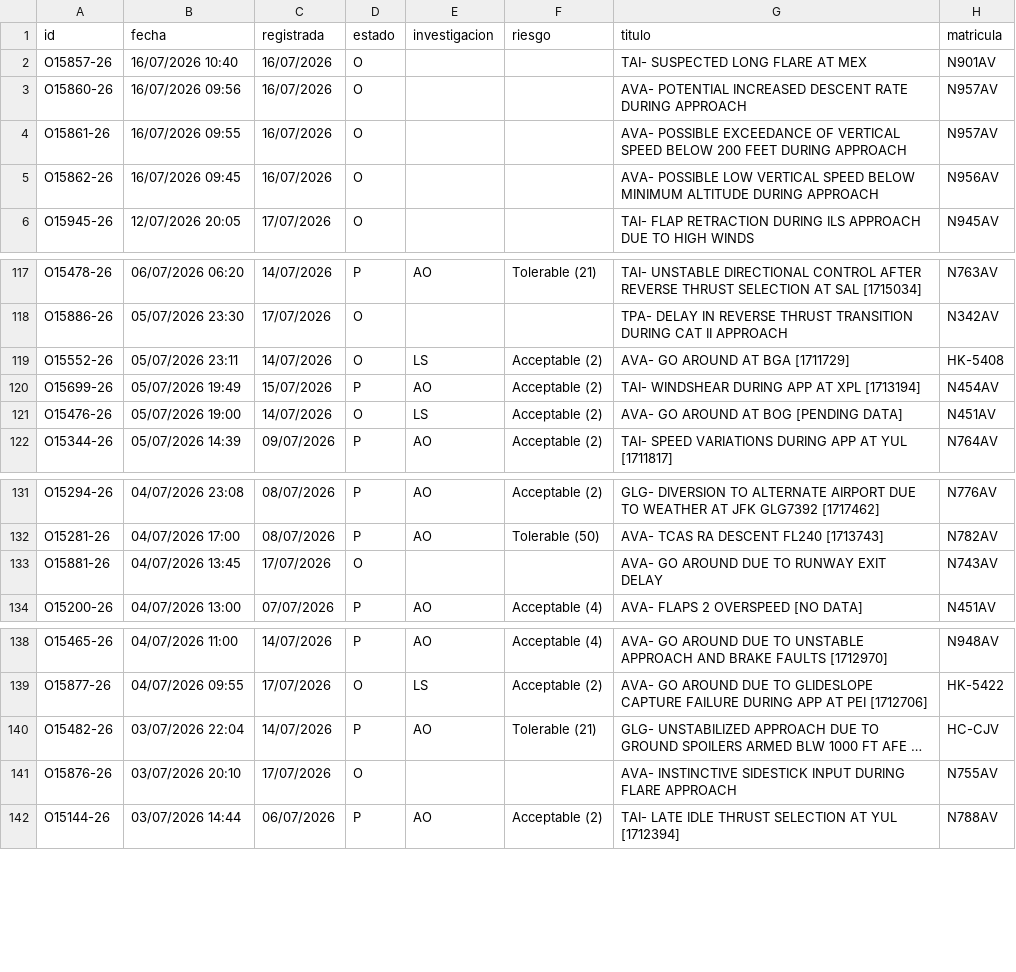
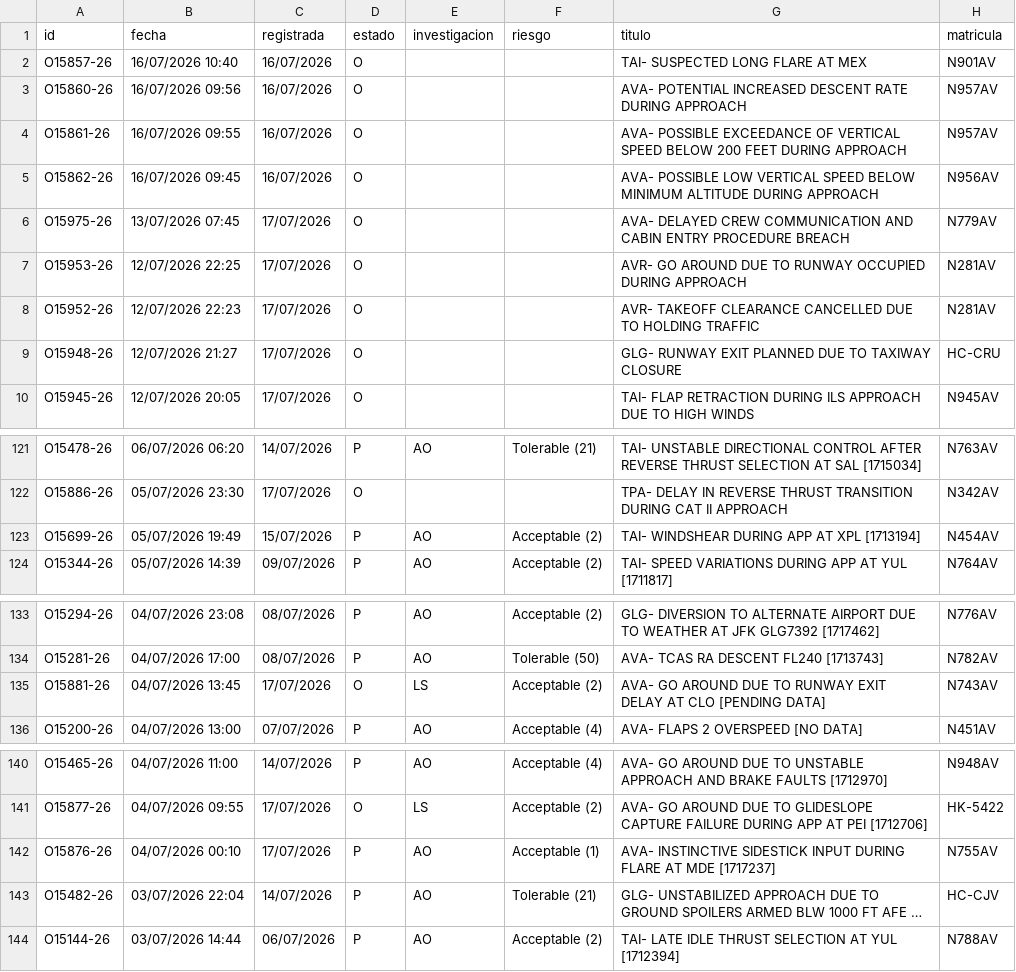
Before and after one commit to luibernip/aqd-72bb9e5fcc08, a CSV file: bitacora_real.csv, drawn as a sheet; only a part is shown, gaps mark what is left out; long unchanged cells end in …; removed rows and columns are numbered as before the commit, all else as after; the diff names each change by its address in the sheet, - before the commit and + after, or states it on an @@ line.

```diff
--- a/bitacora_real.csv
+++ b/bitacora_real.csv
+row 6: O15975-26 | 13/07/2026 07:45 | 17/07/2026 | O |  |  | AVA- DELAYED CREW COMMUNICATION AND CABIN ENTRY PROCEDURE BREACH | N779AV
+row 7: O15953-26 | 12/07/2026 22:25 | 17/07/2026 | O |  |  | AVR- GO AROUND DUE TO RUNWAY OCCUPIED DURING APPROACH | N281AV
+row 8: O15952-26 | 12/07/2026 22:23 | 17/07/2026 | O |  |  | AVR- TAKEOFF CLEARANCE CANCELLED DUE TO HOLDING TRAFFIC | N281AV
+row 9: O15948-26 | 12/07/2026 21:27 | 17/07/2026 | O |  |  | GLG- RUNWAY EXIT PLANNED DUE TO TAXIWAY CLOSURE | HC-CRU
-row 119: O15552-26 | 05/07/2026 23:11 | 14/07/2026 | O | LS | Acceptable (2) | AVA- GO AROUND AT BGA [1711729] | HK-5408
-row 121: O15476-26 | 05/07/2026 19:00 | 14/07/2026 | O | LS | Acceptable (2) | AVA- GO AROUND AT BOG [PENDING DATA] | N451AV
-E135 (investigacion): (empty)
+E135 (investigacion): LS
-F135 (riesgo): (empty)
+F135 (riesgo): Acceptable (2)
-G135 (titulo): …EXIT DELAY
+G135 (titulo): …EXIT DELAY AT CLO [PENDING DATA]
+row 142: O15876-26 | 04/07/2026 00:10 | 17/07/2026 | P | AO | Acceptable (1) | AVA- INSTINCTIVE SIDESTICK INPUT DURING FLARE AT MDE [1717237] | N755AV
-row 141: O15876-26 | 03/07/2026 20:10 | 17/07/2026 | O |  |  | AVA- INSTINCTIVE SIDESTICK INPUT DURING FLARE APPROACH | N755AV
```
Also changed, not shown: bitacora_cbn.csv, bitacora_cbn_real.csv, 4 other files.
